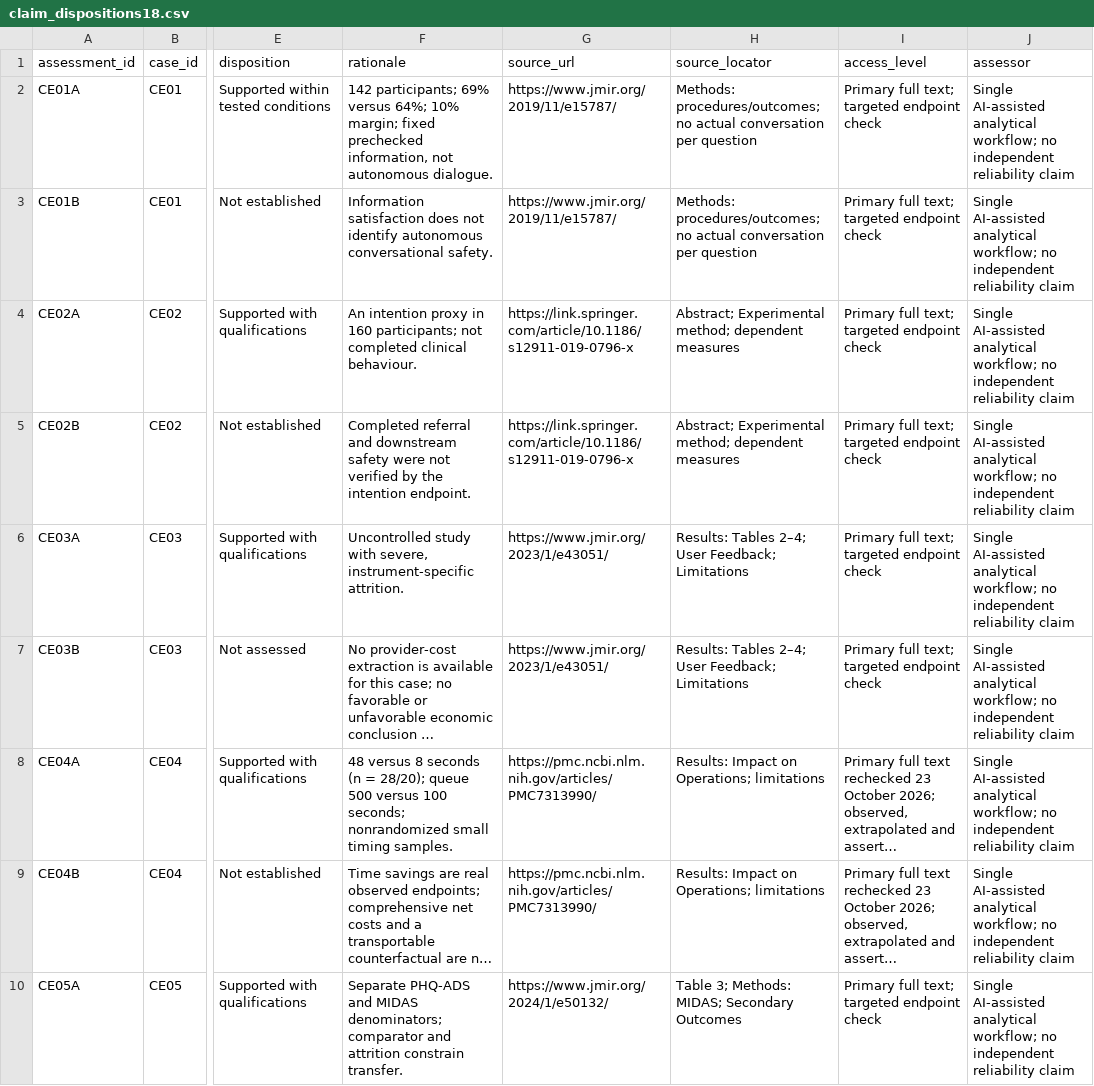
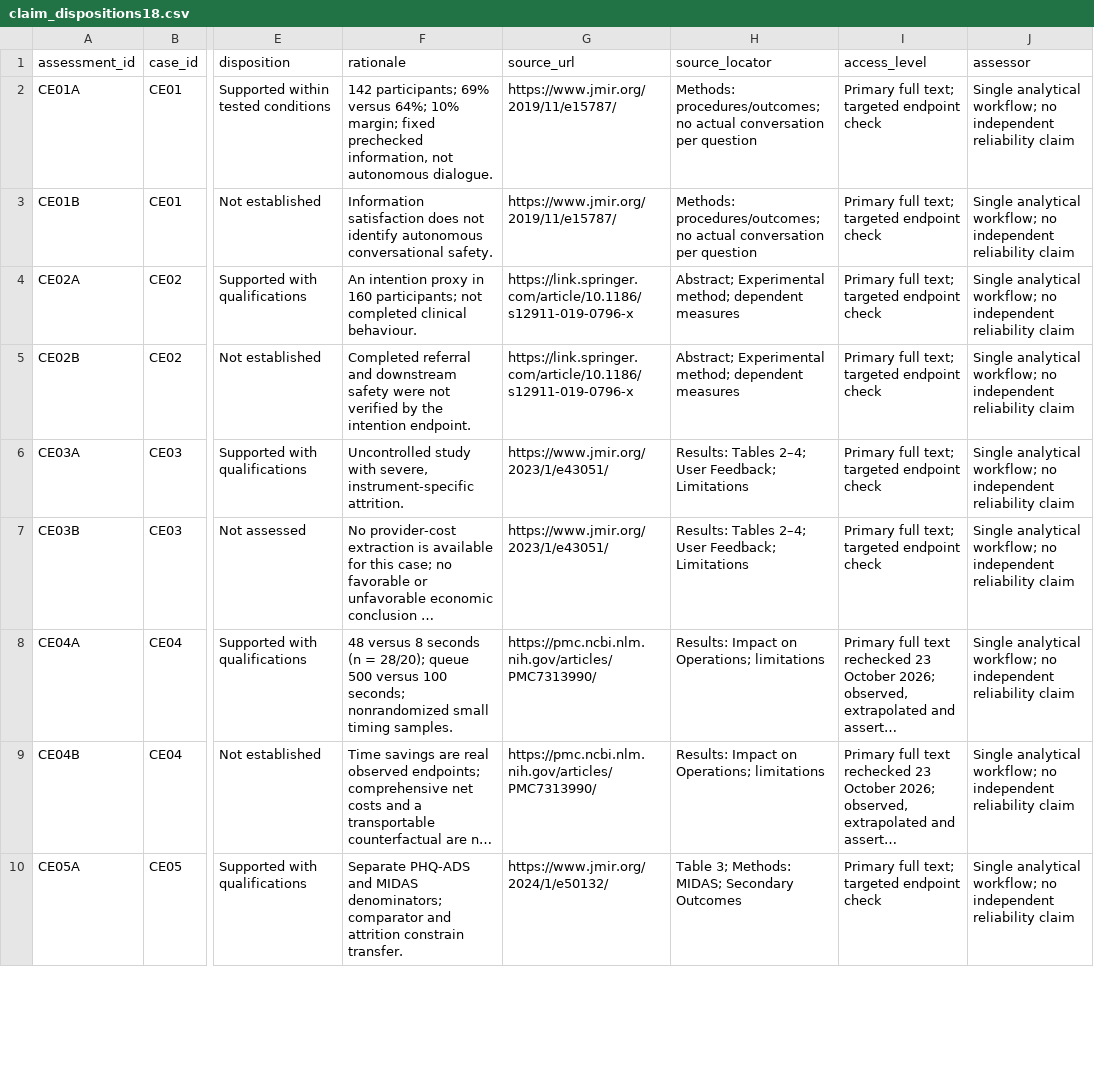
Before and after one commit to classworkneet-rgb/healthcare-chatbots-reproducibility, a CSV file: 01_data/claim_dispositions18.csv, drawn as a sheet; only a part is shown, gaps mark what is left out; long unchanged cells end in …; the diff covers the shown part only; the diff names each change by its address in the sheet, - before the commit and + after, or states it on an @@ line.

Commit message:
Remove redundant workflow wording from claim ledger

```diff
--- a/01_data/claim_dispositions18.csv
+++ b/01_data/claim_dispositions18.csv
-J2:J10 (assessor): Single AI-assisted analytical workflow;…
+J2:J10 (assessor): Single analytical workflow;…
```
Also changed, not shown: 9 edited cells elsewhere in this file.
